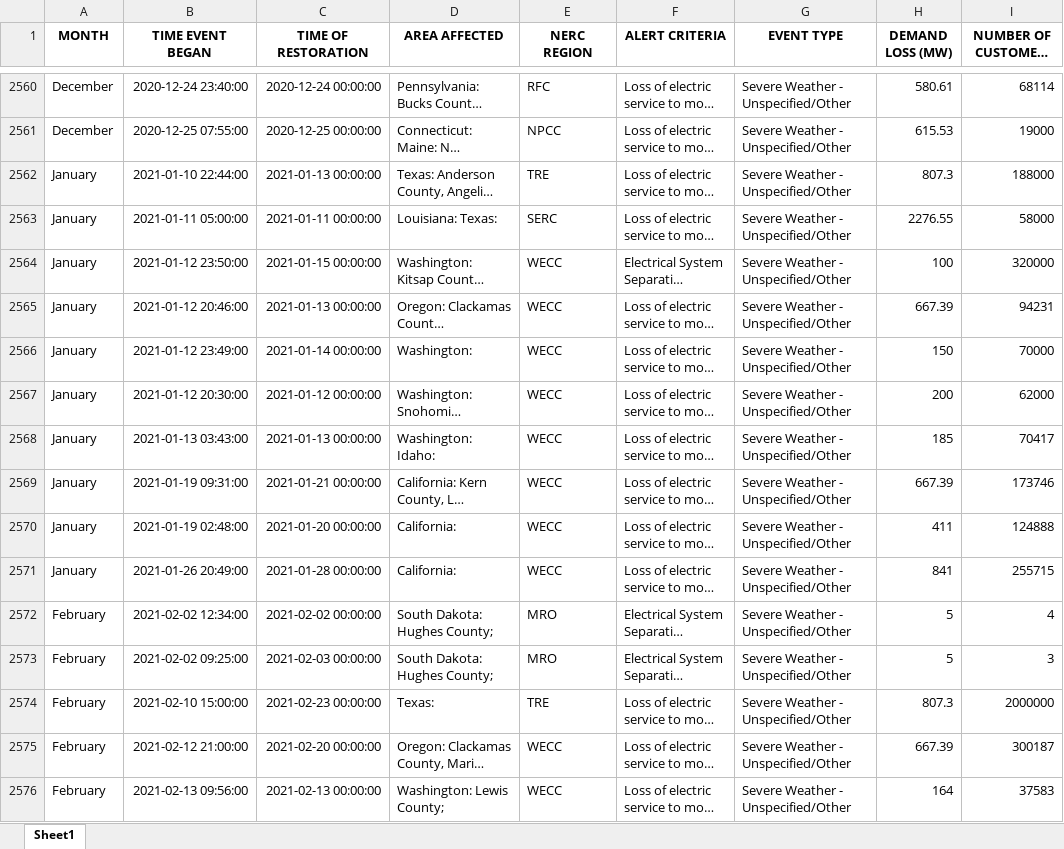
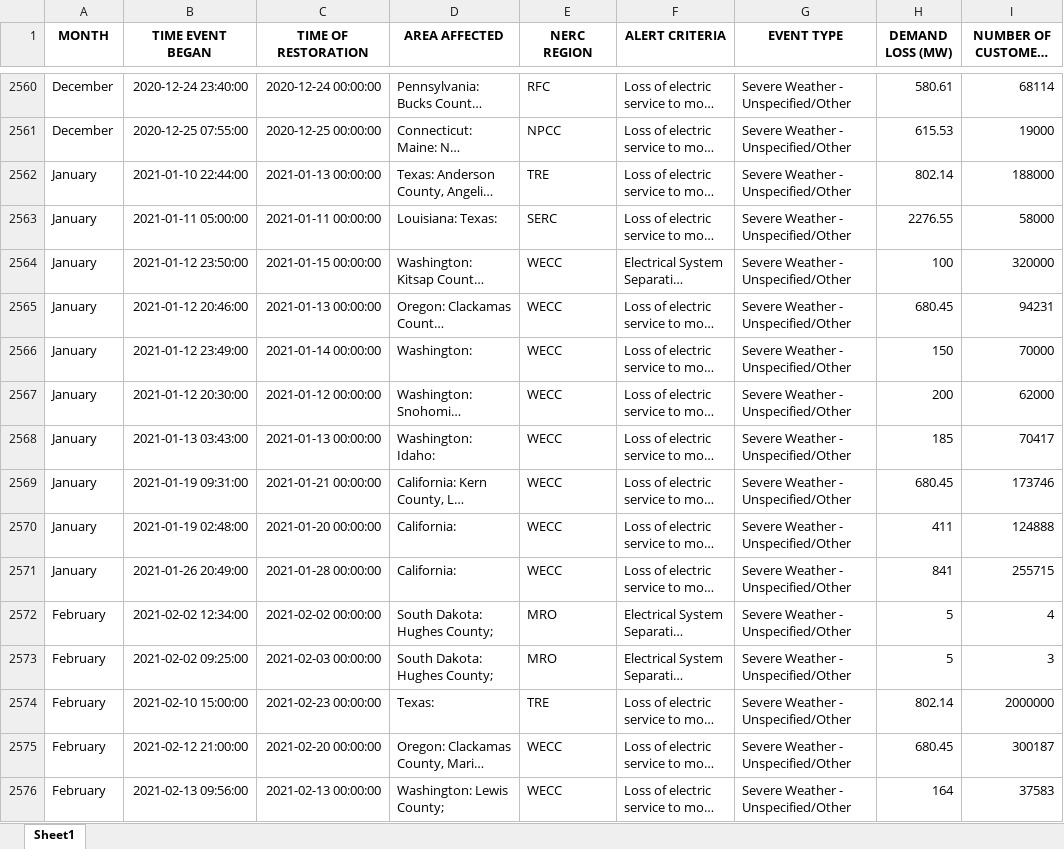
Before and after one commit to gregorywmorris/Maven-Power-Outage-Challenge, an Excel workbook: data/processed/DOE_final.xlsx, sheet Sheet1, drawn as a sheet; only a part is shown, gaps mark what is left out; long unchanged cells end in …; values as stored, in another font and other column widths than the file's, no borders; the diff covers the shown part only; the diff names each change by its address in the sheet, - before the commit and + after, or states it on an @@ line.

Commit message:
data cleaning correction

```diff
--- a/data/processed/DOE_final.xlsx (sheet Sheet1)
+++ b/data/processed/DOE_final.xlsx (sheet Sheet1)
-H2562 (DEMAND LOSS (MW)): 807.3
+H2562 (DEMAND LOSS (MW)): 802.14
-H2565 (DEMAND LOSS (MW)): 667.39
+H2565 (DEMAND LOSS (MW)): 680.45
-H2569 (DEMAND LOSS (MW)): 667.39
+H2569 (DEMAND LOSS (MW)): 680.45
-H2574 (DEMAND LOSS (MW)): 807.3
+H2574 (DEMAND LOSS (MW)): 802.14
-H2575 (DEMAND LOSS (MW)): 667.39
+H2575 (DEMAND LOSS (MW)): 680.45
```
Also changed, not shown: 368 edited cells elsewhere in this sheet, data/processed/DOE_Stage_2.xlsx, 5 other files.
